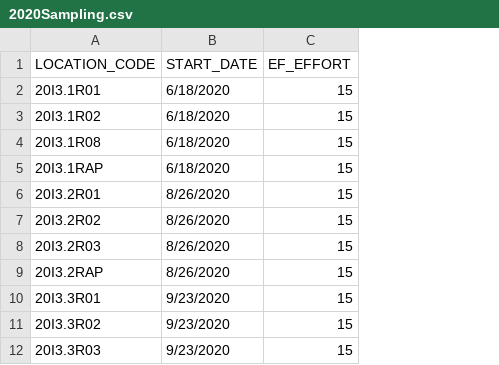
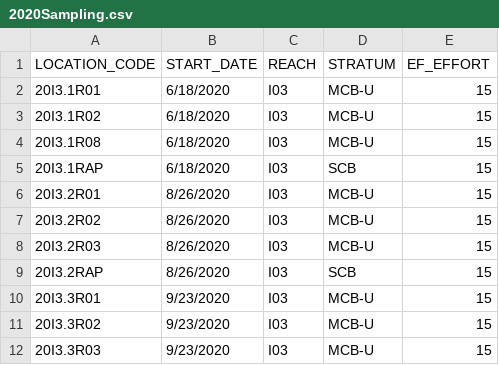
Before and after one commit to alwhitten/LTEF, a CSV file: 2020Sampling.csv, drawn as a sheet; only a part is shown; the diff names each change by its address in the sheet, - before the commit and + after, or states it on an @@ line.

Commit message:
modified site data and cpue

```diff
--- a/2020Sampling.csv
+++ b/2020Sampling.csv
+column C (REACH), rows 2-12: all I03
+column D (STRATUM), rows 2-12: MCB-U | MCB-U | MCB-U | SCB | MCB-U | MCB-U | MCB-U | SCB | MCB-U | MCB-U | MCB-U
```
Also changed, not shown: 1 other file.
